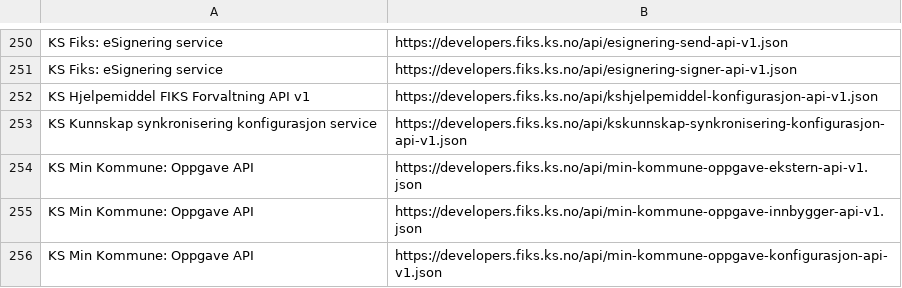
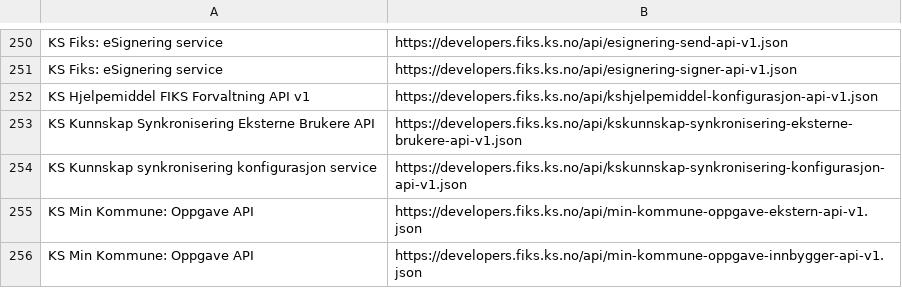
Before and after one commit to ks-no/ks-no.github.io, a CSV file: static/api/specs.csv, drawn as a sheet; only a part is shown, gaps mark what is left out; the shorter side is filled out with more unchanged rows; the diff names each change by its address in the sheet, - before the commit and + after, or states it on an @@ line.

```diff
--- a/static/api/specs.csv
+++ b/static/api/specs.csv
+row 253: KS Kunnskap Synkronisering Eksterne Brukere API | https://developers.fiks.ks.no/api/kskunnskap-synkronisering-eksterne-brukere-api-v1.json
```
